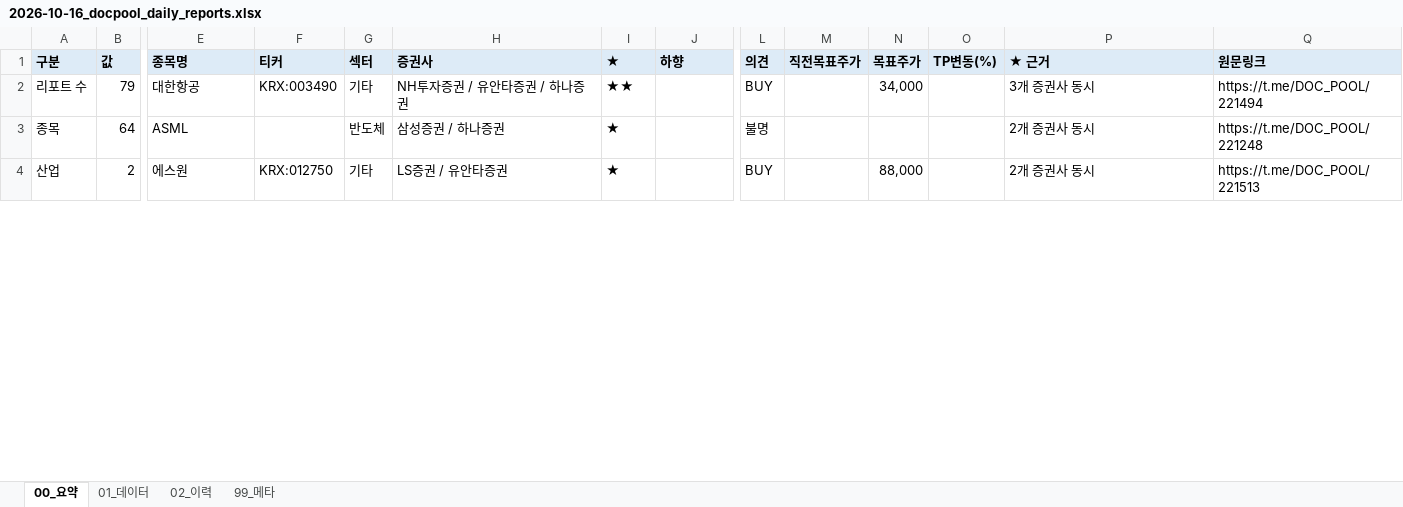
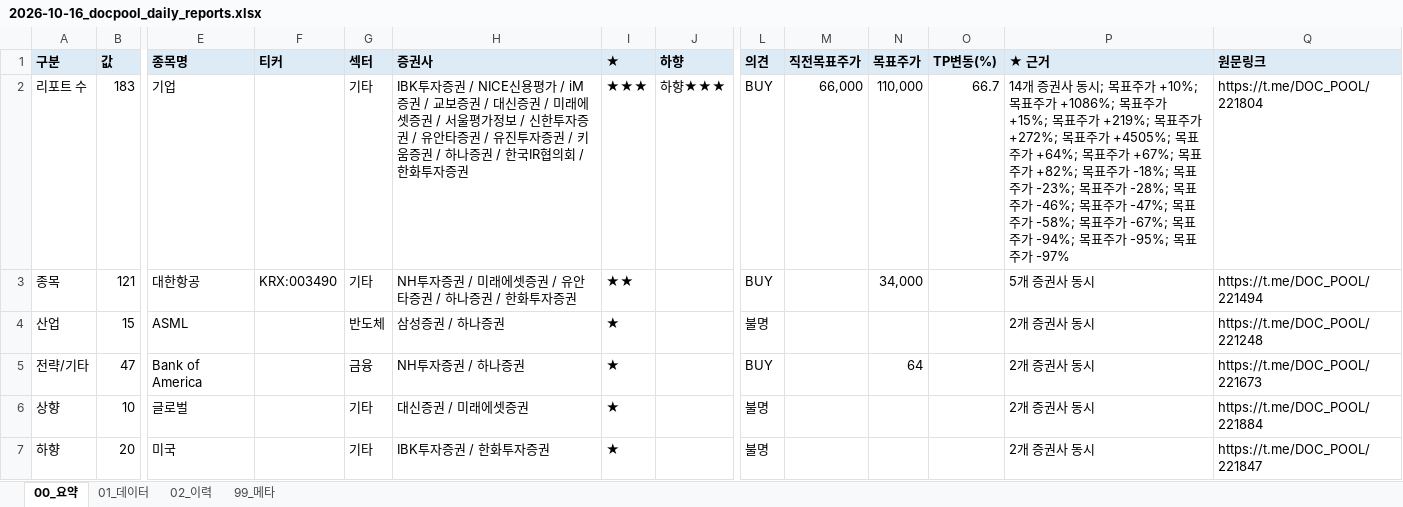
Before and after one commit to newwild3-cmyk/ivy-korean-reports, an Excel workbook: docpool/2026-10-16_docpool_daily_reports.xlsx, sheet 00_요약, drawn as a sheet; only a part is shown, gaps mark what is left out; values as stored, in another font and other column widths than the file's, no borders; rows hold the shown columns only; the diff covers the shown part only; the diff names each change by its address in the sheet, - before the commit and + after, or states it on an @@ line.

```diff
--- a/docpool/2026-10-16_docpool_daily_reports.xlsx (sheet 00_요약)
+++ b/docpool/2026-10-16_docpool_daily_reports.xlsx (sheet 00_요약)
-B2 (값): 79
+B2 (값): 183
-E2 (종목명): 대한항공
+E2 (종목명): 기업
-F2 (티커): KRX:003490
+F2 (티커): (empty)
-H2 (증권사): NH투자증권 / 유안타증권 / 하나증권
+H2 (증권사): IBK투자증권 / NICE신용평가 / iM증권 / 교보증권 / 대신증권 / 미래에셋증권 / 서울평가정보 / 신한투자증권 / 유안타증권 / 유진투자증권 / 키움증권 / 하나증권 / 한국IR협의회 / 한화투자증권
-I2 (★): ★★
+I2 (★): ★★★
-J2 (하향): (empty)
+J2 (하향): 하향★★★
-M2 (직전목표주가): (empty)
+M2 (직전목표주가): 66,000
-N2 (목표주가): 34,000
+N2 (목표주가): 110,000
-O2 (TP변동(%)): (empty)
+O2 (TP변동(%)): 66.7
-P2 (★ 근거): 3개 증권사 동시
+P2 (★ 근거): 14개 증권사 동시; 목표주가 +10%; 목표주가 +1086%; 목표주가 +15%; 목표주가 +219%; 목표주가 +272%; 목표주가 +4505%; 목표주가 +64%; 목표주가 +67%; 목표주가 +82%; 목표주가 -18%; 목표주가 -23%; 목표주가 -28%; 목표주가 -46%; 목표주가 -47%; 목표주가 -58%; 목표주가 -67%; 목표주가 -94%; 목표주가 -95%; 목표주가 -97%
-Q2 (원문링크): https://t.me/DOC_POOL/221494
+Q2 (원문링크): https://t.me/DOC_POOL/221804
-B3 (값): 64
+B3 (값): 121
-E3 (종목명): ASML
+E3 (종목명): 대한항공
-F3 (티커): (empty)
+F3 (티커): KRX:003490
-G3 (섹터): 반도체
+G3 (섹터): 기타
-H3 (증권사): 삼성증권 / 하나증권
+H3 (증권사): NH투자증권 / 미래에셋증권 / 유안타증권 / 하나증권 / 한화투자증권
-I3 (★): ★
+I3 (★): ★★
-L3 (의견): 불명
+L3 (의견): BUY
-N3 (목표주가): (empty)
+N3 (목표주가): 34,000
-P3 (★ 근거): 2개 증권사 동시
+P3 (★ 근거): 5개 증권사 동시
-Q3 (원문링크): https://t.me/DOC_POOL/221248
+Q3 (원문링크): https://t.me/DOC_POOL/221494
-B4 (값): 2
+B4 (값): 15
-E4 (종목명): 에스원
+E4 (종목명): ASML
-F4 (티커): KRX:012750
+F4 (티커): (empty)
-G4 (섹터): 기타
+G4 (섹터): 반도체
-H4 (증권사): LS증권 / 유안타증권
+H4 (증권사): 삼성증권 / 하나증권
-L4 (의견): BUY
+L4 (의견): 불명
-N4 (목표주가): 88,000
+N4 (목표주가): (empty)
-Q4 (원문링크): https://t.me/DOC_POOL/221513
+Q4 (원문링크): https://t.me/DOC_POOL/221248
+row 5: 전략/기타 | 47 | Bank of America |  | 금융 | NH투자증권 / 하나증권 | ★ |  | BUY |  | 64 |  | 2개 증권사 동시 | https://t.me/DOC_POOL/221673
+row 6: 상향 | 10 | 글로벌 |  | 기타 | 대신증권 / 미래에셋증권 | ★ |  | 불명 |  |  |  | 2개 증권사 동시 | https://t.me/DOC_POOL/221884
+row 7: 하향 | 20 | 미국 |  | 기타 | IBK투자증권 / 한화투자증권 | ★ |  | 불명 |  |  |  | 2개 증권사 동시 | https://t.me/DOC_POOL/221847
```
Also changed, not shown: 13 added rows, 6 removed rows and 17 edited cells elsewhere in this sheet, sheet 02_이력, sheet 01_데이터, sheet 99_메타.
